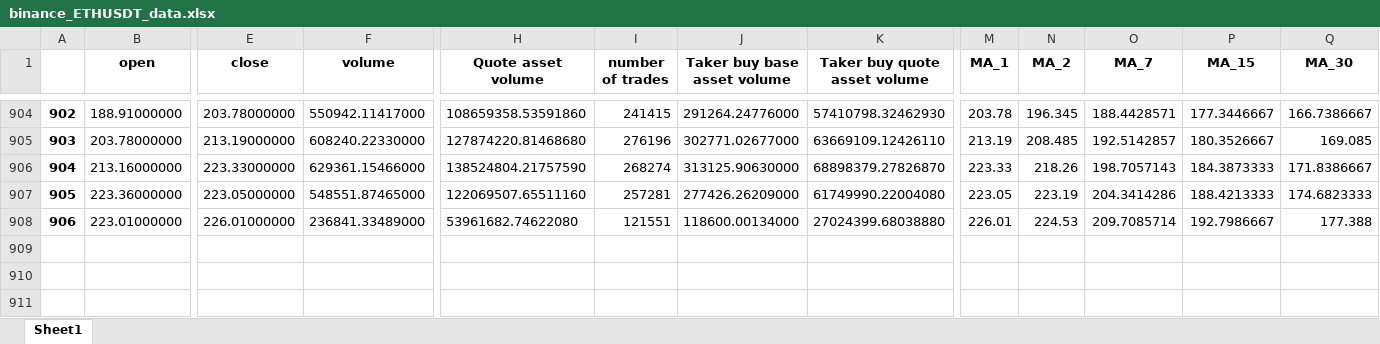
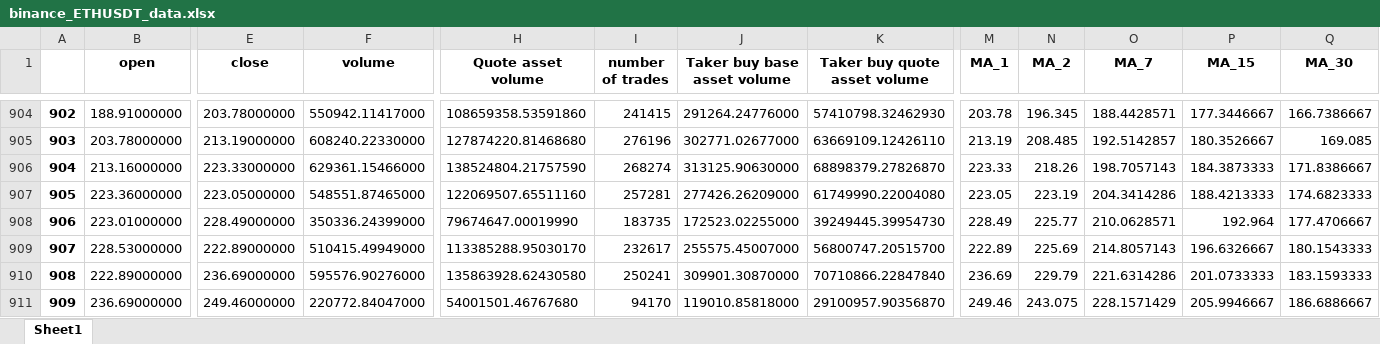
Before and after one commit to SeanHung06/BINANCE, an Excel workbook: binance_ETHUSDT_data.xlsx, sheet Sheet1, drawn as a sheet; only a part is shown, gaps mark what is left out; values as stored, in another font and other column widths than the file's, no borders; rows hold the shown columns only; the diff covers the shown part only; the diff names each change by its address in the sheet, - before the commit and + after, or states it on an @@ line.

```diff
--- a/binance_ETHUSDT_data.xlsx (sheet Sheet1)
+++ b/binance_ETHUSDT_data.xlsx (sheet Sheet1)
-E908 (close): 226.01000000
+E908 (close): 228.49000000
-F908 (volume): 236841.33489000
+F908 (volume): 350336.24399000
-H908 (Quote asset volume): 53961682.74622080
+H908 (Quote asset volume): 79674647.00019990
-I908 (number of trades): 121551
+I908 (number of trades): 183735
-J908 (Taker buy base asset volume): 118600.00134000
+J908 (Taker buy base asset volume): 172523.02255000
-K908 (Taker buy quote asset volume): 27024399.68038880
+K908 (Taker buy quote asset volume): 39249445.39954730
-M908 (MA_1): 226.01
+M908 (MA_1): 228.49
-N908 (MA_2): 224.53
+N908 (MA_2): 225.77
-O908 (MA_7): 209.7085714
+O908 (MA_7): 210.0628571
-P908 (MA_15): 192.7986667
+P908 (MA_15): 192.964
-Q908 (MA_30): 177.388
+Q908 (MA_30): 177.4706667
+row 909: 907 | 228.53000000 | 222.89000000 | 510415.49949000 | 113385288.95030170 | 232617 | 255575.45007000 | 56800747.20515700 | 222.89 | 225.69 | 214.8057143 | 196.6326667 | 180.1543333
+row 910: 908 | 222.89000000 | 236.69000000 | 595576.90276000 | 135863928.62430580 | 250241 | 309901.30870000 | 70710866.22847840 | 236.69 | 229.79 | 221.6314286 | 201.0733333 | 183.1593333
+row 911: 909 | 236.69000000 | 249.46000000 | 220772.84047000 | 54001501.46767680 | 94170 | 119010.85818000 | 29100957.90356870 | 249.46 | 243.075 | 228.1571429 | 205.9946667 | 186.6886667
```
Also changed, not shown: 7 edited cells elsewhere in this sheet, 9 other files.
